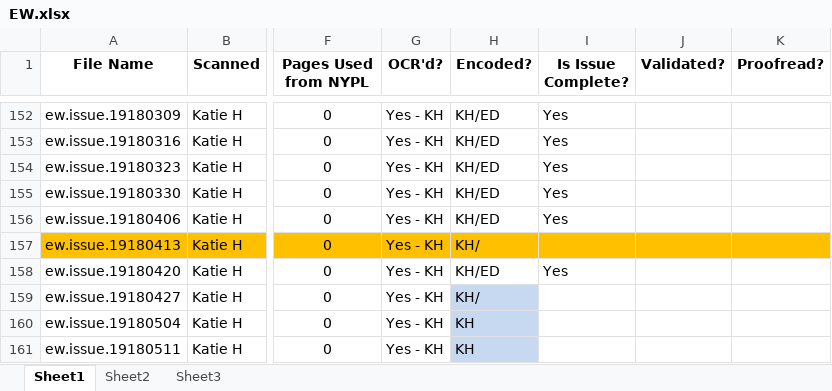
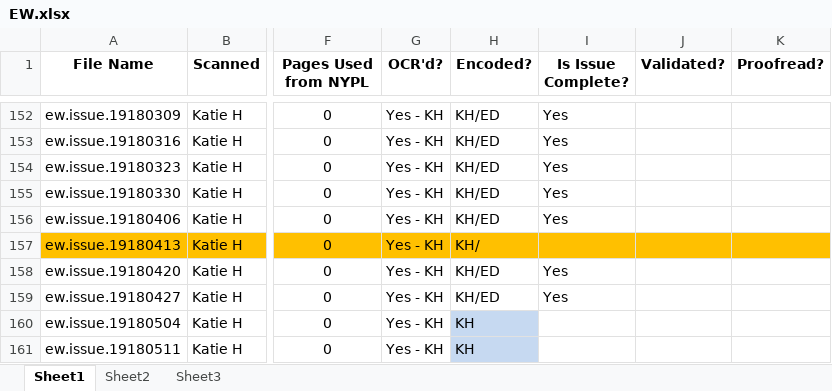
Before and after one commit to CDRH/data_everyweek, an Excel workbook: spreadsheet/EW.xlsx, sheet Sheet1, drawn as a sheet; only a part is shown, gaps mark what is left out; values as stored, in another font and other column widths than the file's, no borders; the diff names each change by its address in the sheet, - before the commit and + after, or states it on an @@ line.

Commit message:
Finished ew.issue.19180427 4/28/2017, moved to tei_final; updated spreadsheet

```diff
--- a/spreadsheet/EW.xlsx (sheet Sheet1)
+++ b/spreadsheet/EW.xlsx (sheet Sheet1)
-H159 (Encoded?): KH/
+H159 (Encoded?): KH/ED
-H159 fill: #C6D9F1
+H159 fill: none
-I159 (Is Issue Complete?): (empty)
+I159 (Is Issue Complete?): Yes
```
Also changed, not shown: 1 other file.
